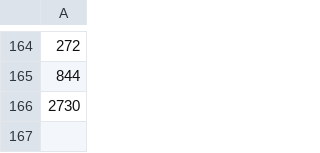
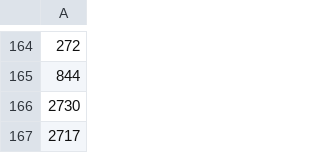
Before and after one commit to duuusen/Programming-Basics-Game, a CSV file: data/highscore.csv, drawn as a sheet; only a part is shown, gaps mark what is left out; the diff names each change by its address in the sheet, - before the commit and + after, or states it on an @@ line.

```diff
--- a/data/highscore.csv
+++ b/data/highscore.csv
+row 167: 2717
```
Also changed, not shown: 5 other files.
